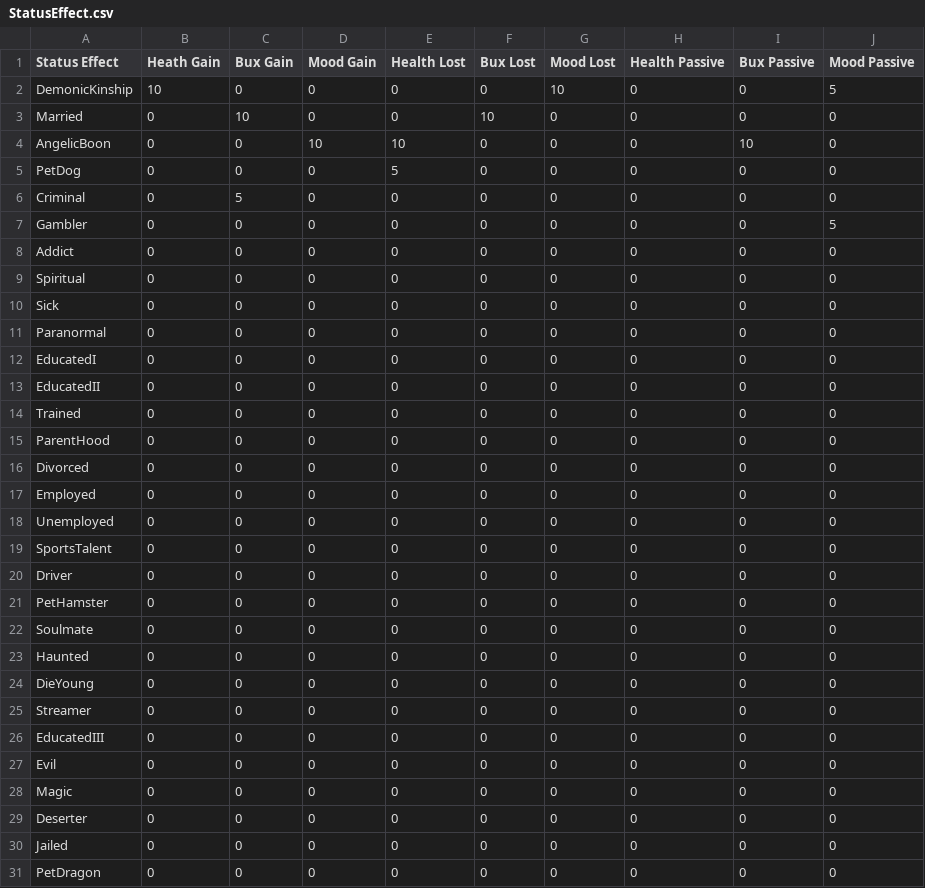
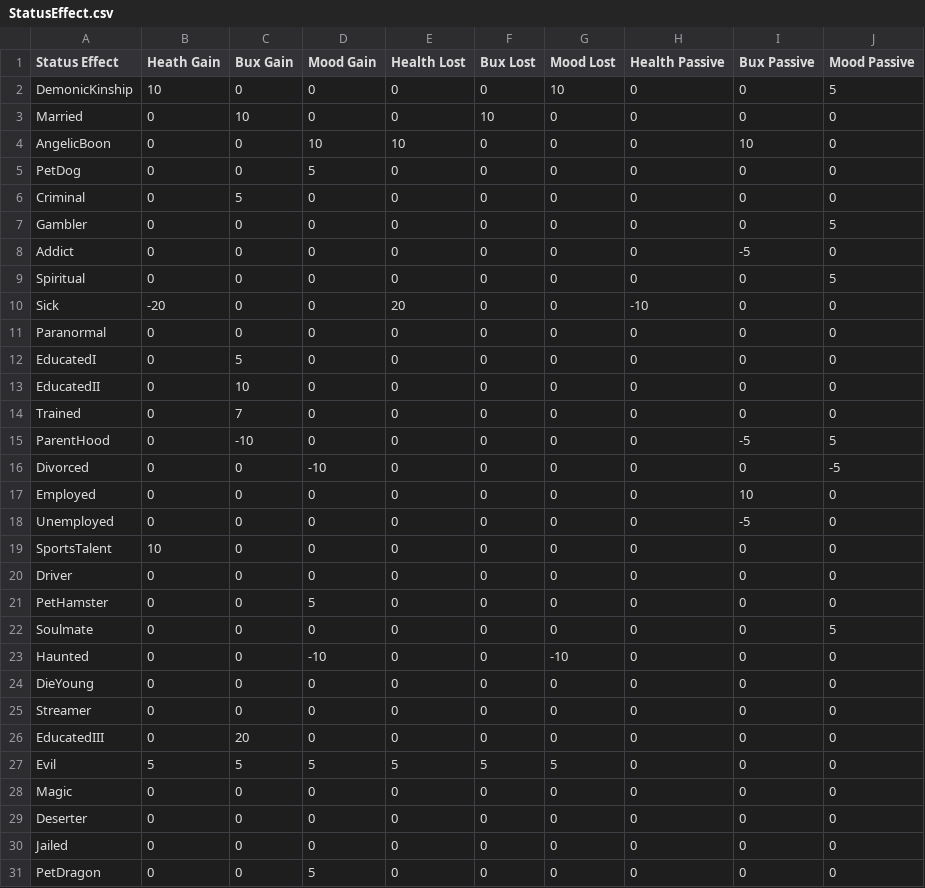
Before and after one commit to PsychoNudalz/BenBonkJam, a CSV file: Assets/Resources/Data/StatusEffect.csv, drawn as a sheet; only a part is shown; the diff covers the shown part only.

Commit message:
Anson: added most status effect sprites

```diff
--- a/Assets/Resources/Data/StatusEffect.csv
+++ b/Assets/Resources/Data/StatusEffect.csv
@@ -4,25 +4,25 @@ Married,0,10,0,0,10,0,0,0,0
 AngelicBoon,0,0,10,10,0,0,0,10,0
-PetDog,0,0,0,5,0,0,0,0,0
+PetDog,0,0,5,0,0,0,0,0,0
 Criminal,0,5,0,0,0,0,0,0,0
 Gambler,0,0,0,0,0,0,0,0,5
-Addict,0,0,0,0,0,0,0,0,0
-Spiritual,0,0,0,0,0,0,0,0,0
-Sick,0,0,0,0,0,0,0,0,0
+Addict,0,0,0,0,0,0,0,-5,0
+Spiritual,0,0,0,0,0,0,0,0,5
+Sick,-20,0,0,20,0,0,-10,0,0
 Paranormal,0,0,0,0,0,0,0,0,0
-EducatedI,0,0,0,0,0,0,0,0,0
-EducatedII,0,0,0,0,0,0,0,0,0
-Trained,0,0,0,0,0,0,0,0,0
-ParentHood,0,0,0,0,0,0,0,0,0
-Divorced,0,0,0,0,0,0,0,0,0
-Employed,0,0,0,0,0,0,0,0,0
-Unemployed,0,0,0,0,0,0,0,0,0
-SportsTalent,0,0,0,0,0,0,0,0,0
+EducatedI,0,5,0,0,0,0,0,0,0
+EducatedII,0,10,0,0,0,0,0,0,0
+Trained,0,7,0,0,0,0,0,0,0
+ParentHood,0,-10,0,0,0,0,0,-5,5
+Divorced,0,0,-10,0,0,0,0,0,-5
+Employed,0,0,0,0,0,0,0,10,0
+Unemployed,0,0,0,0,0,0,0,-5,0
+SportsTalent,10,0,0,0,0,0,0,0,0
 Driver,0,0,0,0,0,0,0,0,0
-PetHamster,0,0,0,0,0,0,0,0,0
-Soulmate,0,0,0,0,0,0,0,0,0
-Haunted,0,0,0,0,0,0,0,0,0
+PetHamster,0,0,5,0,0,0,0,0,0
+Soulmate,0,0,0,0,0,0,0,0,5
+Haunted,0,0,-10,0,0,-10,0,0,0
 DieYoung,0,0,0,0,0,0,0,0,0
 Streamer,0,0,0,0,0,0,0,0,0
-EducatedIII,0,0,0,0,0,0,0,0,0
-Evil,0,0,0,0,0,0,0,0,0
+EducatedIII,0,20,0,0,0,0,0,0,0
+Evil,5,5,5,5,5,5,0,0,0
 Magic,0,0,0,0,0,0,0,0,0
@@ -30,2 +30,2 @@ Deserter,0,0,0,0,0,0,0,0,0
 Jailed,0,0,0,0,0,0,0,0,0
-PetDragon,0,0,0,0,0,0,0,0,0
+PetDragon,0,0,5,0,0,0,0,0,0
```
Also changed, not shown: 13 edited cells elsewhere in this file, 2 other files.
